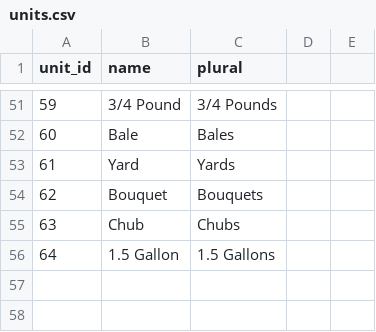
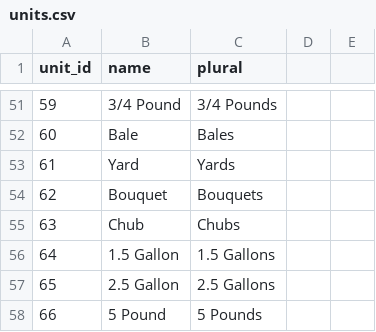
Before and after one commit to LocalOrbit/localorbit, a CSV file: db/units.csv, drawn as a sheet; only a part is shown, gaps mark what is left out; the diff names each change by its address in the sheet, - before the commit and + after, or states it on an @@ line.

Commit message:
Add 2 new units from producton [Completes #66698068]

```diff
--- a/db/units.csv
+++ b/db/units.csv
+row 57: 65 | 2.5 Gallon | 2.5 Gallons
+row 58: 66 | 5 Pound | 5 Pounds
```
